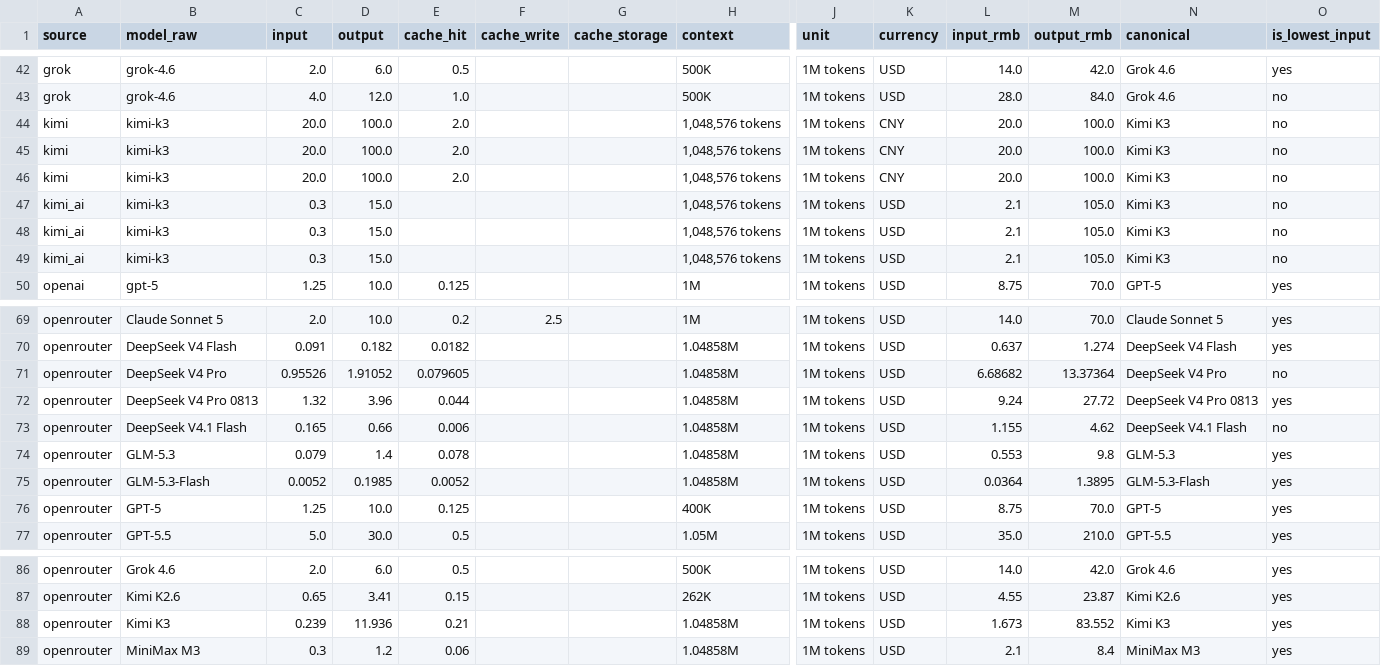
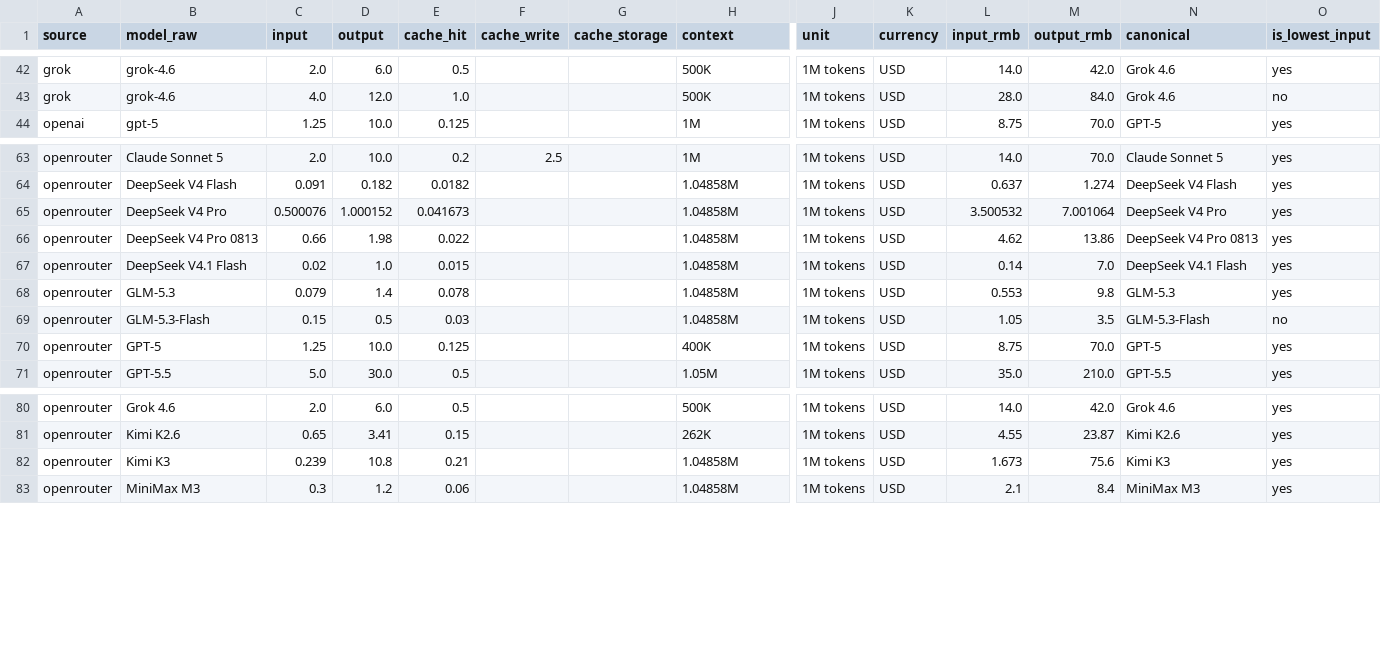
Before and after one commit to lzc0403/token-pricing-scraper, a CSV file: data/watchlist.csv, drawn as a sheet; only a part is shown, gaps mark what is left out; removed rows and columns are numbered as before the commit, all else as after; rows hold the shown columns only; the diff covers the shown part only; the diff names each change by its address in the sheet, - before the commit and + after, or states it on an @@ line.

```diff
--- a/data/watchlist.csv
+++ b/data/watchlist.csv
-row 44: kimi | kimi-k3 | 20.0 | 100.0 | 2.0 |  |  | 1,048,576 tokens | 1M tokens | CNY | 20.0 | 100.0 | Kimi K3 | no
-row 45: kimi | kimi-k3 | 20.0 | 100.0 | 2.0 |  |  | 1,048,576 tokens | 1M tokens | CNY | 20.0 | 100.0 | Kimi K3 | no
-row 46: kimi | kimi-k3 | 20.0 | 100.0 | 2.0 |  |  | 1,048,576 tokens | 1M tokens | CNY | 20.0 | 100.0 | Kimi K3 | no
-row 47: kimi_ai | kimi-k3 | 0.3 | 15.0 |  |  |  | 1,048,576 tokens | 1M tokens | USD | 2.1 | 105.0 | Kimi K3 | no
-row 48: kimi_ai | kimi-k3 | 0.3 | 15.0 |  |  |  | 1,048,576 tokens | 1M tokens | USD | 2.1 | 105.0 | Kimi K3 | no
-row 49: kimi_ai | kimi-k3 | 0.3 | 15.0 |  |  |  | 1,048,576 tokens | 1M tokens | USD | 2.1 | 105.0 | Kimi K3 | no
-C65 (input): 0.95526
+C65 (input): 0.500076
-D65 (output): 1.91052
+D65 (output): 1.000152
-E65 (cache_hit): 0.079605
+E65 (cache_hit): 0.041673
-L65 (input_rmb): 6.68682
+L65 (input_rmb): 3.500532
-M65 (output_rmb): 13.37364
+M65 (output_rmb): 7.001064
-O65 (is_lowest_input): no
+O65 (is_lowest_input): yes
-C66 (input): 1.32
+C66 (input): 0.66
-D66 (output): 3.96
+D66 (output): 1.98
-E66 (cache_hit): 0.044
+E66 (cache_hit): 0.022
-L66 (input_rmb): 9.24
+L66 (input_rmb): 4.62
-M66 (output_rmb): 27.72
+M66 (output_rmb): 13.86
-C67 (input): 0.165
+C67 (input): 0.02
-D67 (output): 0.66
+D67 (output): 1.0
-E67 (cache_hit): 0.006
+E67 (cache_hit): 0.015
-L67 (input_rmb): 1.155
+L67 (input_rmb): 0.14
-M67 (output_rmb): 4.62
+M67 (output_rmb): 7.0
-O67 (is_lowest_input): no
+O67 (is_lowest_input): yes
-C69 (input): 0.0052
+C69 (input): 0.15
-D69 (output): 0.1985
+D69 (output): 0.5
-E69 (cache_hit): 0.0052
+E69 (cache_hit): 0.03
-L69 (input_rmb): 0.0364
+L69 (input_rmb): 1.05
-M69 (output_rmb): 1.3895
+M69 (output_rmb): 3.5
-O69 (is_lowest_input): yes
+O69 (is_lowest_input): no
-D82 (output): 11.936
+D82 (output): 10.8
-M82 (output_rmb): 83.552
+M82 (output_rmb): 75.6
```
Also changed, not shown: 4 edited cells elsewhere in this file, data/prices.csv, 14 other files.
